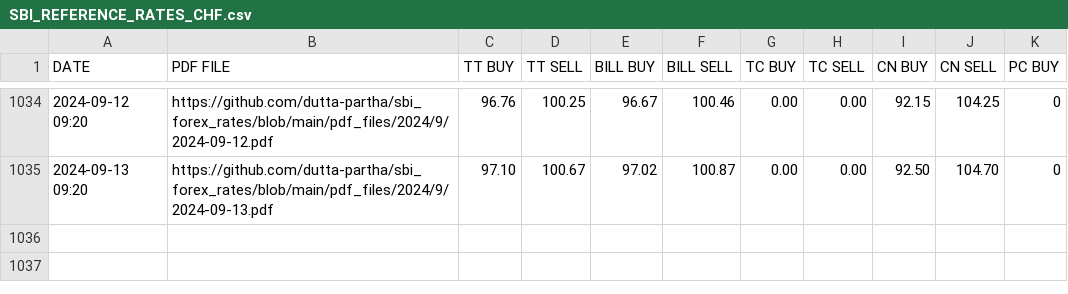
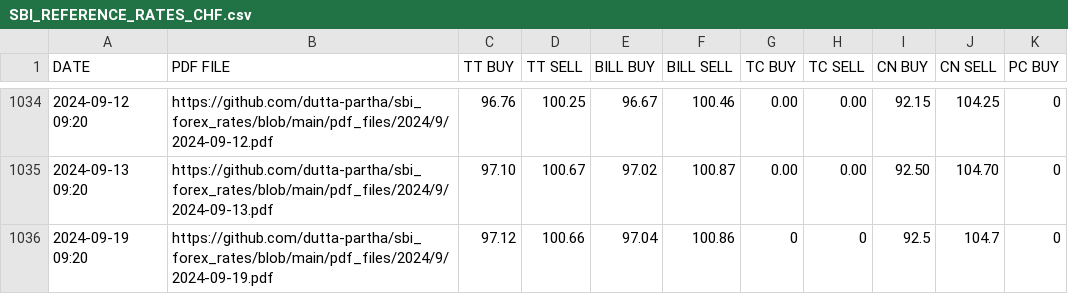
Before and after one commit to dutta-partha/sbi_forex_rates, a CSV file: csv_files/SBI_REFERENCE_RATES_CHF.csv, drawn as a sheet; only a part is shown, gaps mark what is left out.

```diff
--- a/csv_files/SBI_REFERENCE_RATES_CHF.csv
+++ b/csv_files/SBI_REFERENCE_RATES_CHF.csv
@@ -1035 +1035,2 @@ DATE,PDF FILE,TT BUY,TT SELL,BILL BUY,BILL SELL,TC BUY,TC SELL,CN BUY,CN SELL,PC
 2024-09-13 09:20,https://github.com/dutta-partha/sbi_forex_rates/blob/main/pdf_files/2024/9/2024-09-13.pdf,97.10,100.67,97.02,100.87,0.00,0.00,92.50,104.70,0
+2024-09-19 09:20,https://github.com/dutta-partha/sbi_forex_rates/blob/main/pdf_files/2024/9/2024-09-19.pdf,97.12,100.66,97.04,100.86,0,0,92.5,104.7,0
```
Also changed, not shown: csv_files/SBI_REFERENCE_RATES_CAD.csv, csv_files/SBI_REFERENCE_RATES_DKK.csv, 13 other files.
